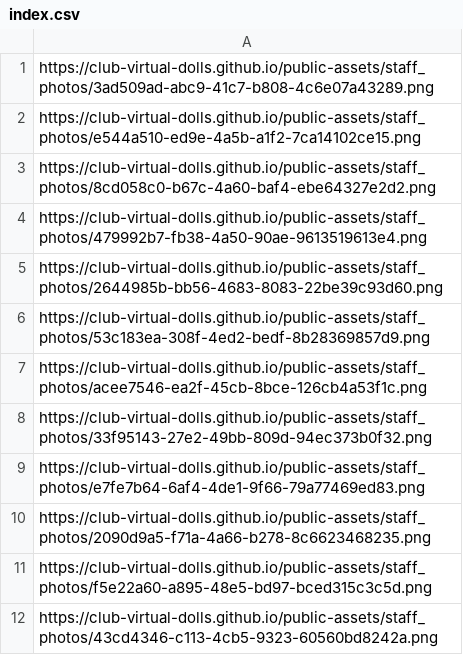
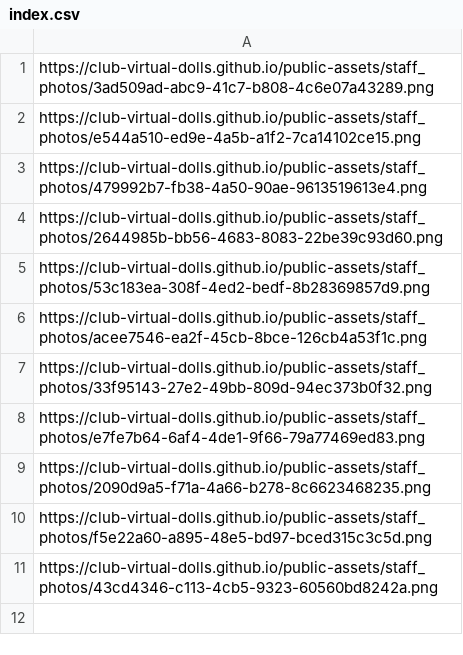
Before and after one commit to club-virtual-dolls/public-assets, a CSV file: staff_photos/index.csv, drawn as a sheet; the diff names each change by its address in the sheet, - before the commit and + after, or states it on an @@ line.

```diff
--- a/staff_photos/index.csv
+++ b/staff_photos/index.csv
-row 3: https://club-virtual-dolls.github.io/public-assets/staff_photos/8cd058c0-b67c-4a60-baf4-ebe64327e2d2.png
```
